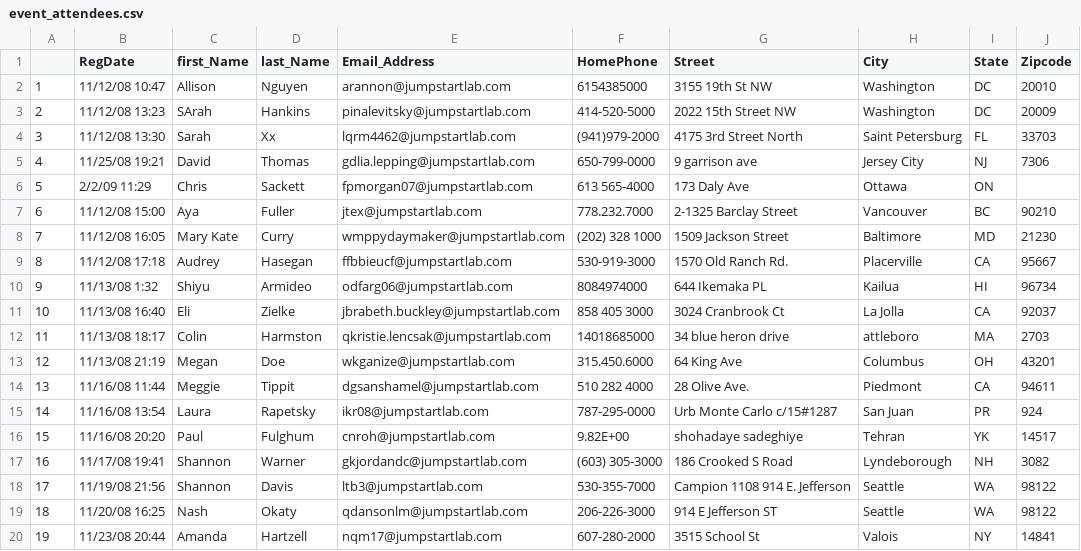
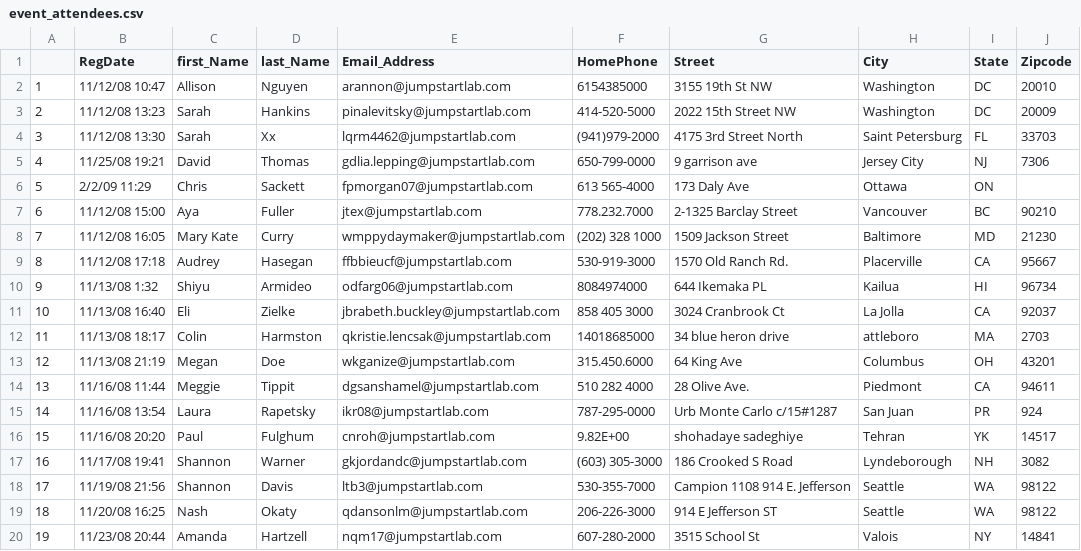
Before and after one commit to kboygit/event-manager, a CSV file: event_attendees.csv, drawn as a sheet.

Commit message:
accessing only names in the arr

```diff
--- a/event_attendees.csv
+++ b/event_attendees.csv
@@ -2,3 +2,3 @@
 1,11/12/08 10:47,Allison,Nguyen,arannon@jumpstartlab.com,6154385000,3155 19th St NW,Washington,DC,20010
-2,11/12/08 13:23,SArah,Hankins,pinalevitsky@jumpstartlab.com,414-520-5000,2022 15th Street NW,Washington,DC,20009
+2,11/12/08 13:23,Sarah,Hankins,pinalevitsky@jumpstartlab.com,414-520-5000,2022 15th Street NW,Washington,DC,20009
 3,11/12/08 13:30,Sarah,Xx,lqrm4462@jumpstartlab.com,(941)979-2000,4175 3rd Street North,Saint Petersburg,FL,33703
```
Also changed, not shown: 1 other file.
